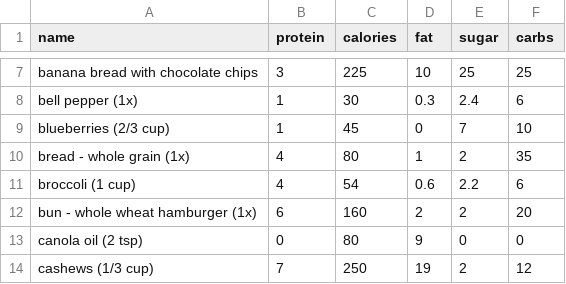
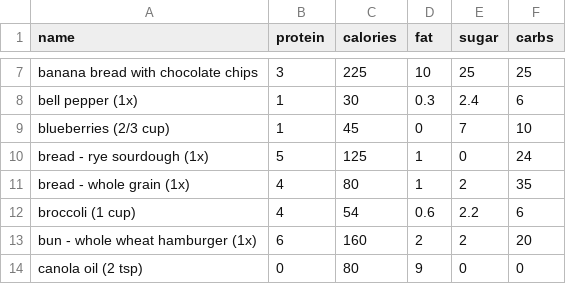
Before and after one commit to bcdatavis/fitness-tracker, a CSV file: data/food.csv, drawn as a sheet; only a part is shown, gaps mark what is left out; the shorter side is filled out with more unchanged rows; the diff names each change by its address in the sheet, - before the commit and + after, or states it on an @@ line.

Commit message:
Update food.csv

```diff
--- a/data/food.csv
+++ b/data/food.csv
+row 10: bread - rye sourdough (1x) | 5 | 125 | 1 | 0 | 24
```
